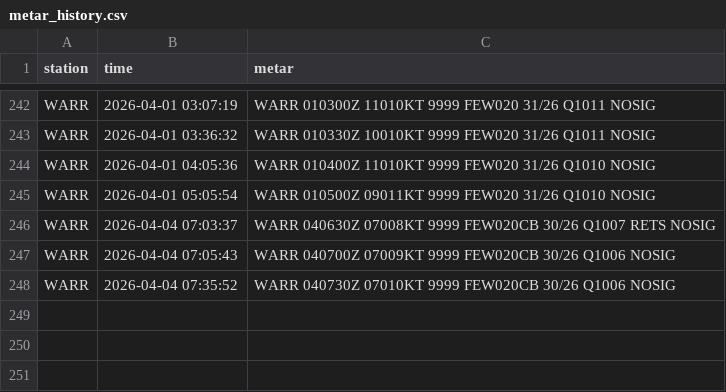
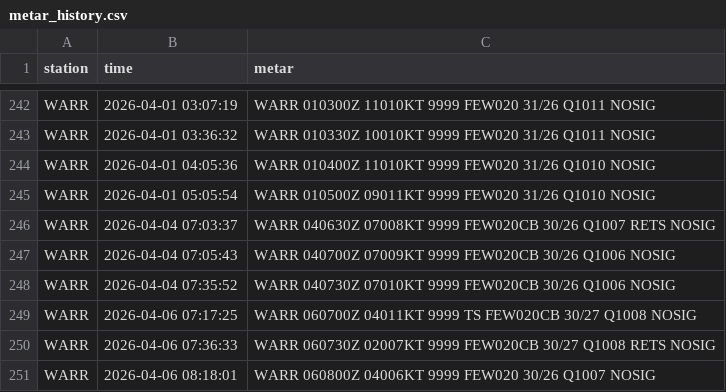
Before and after one commit to Alvinmff/metar-auto-dashboard-v2, a CSV file: metar_history.csv, drawn as a sheet; only a part is shown, gaps mark what is left out; the diff names each change by its address in the sheet, - before the commit and + after, or states it on an @@ line.

Commit message:
feat: implement base layout and core dashboard pages for METAR monitoring system

```diff
--- a/metar_history.csv
+++ b/metar_history.csv
+row 249: WARR | 2026-04-06 07:17:25 | WARR 060700Z 04011KT 9999 TS FEW020CB 30/27 Q1008 NOSIG
+row 250: WARR | 2026-04-06 07:36:33 | WARR 060730Z 02007KT 9999 FEW020CB 30/27 Q1008 RETS NOSIG
+row 251: WARR | 2026-04-06 08:18:01 | WARR 060800Z 04006KT 9999 FEW020 30/26 Q1007 NOSIG
```
Also changed, not shown: 7 other files.
